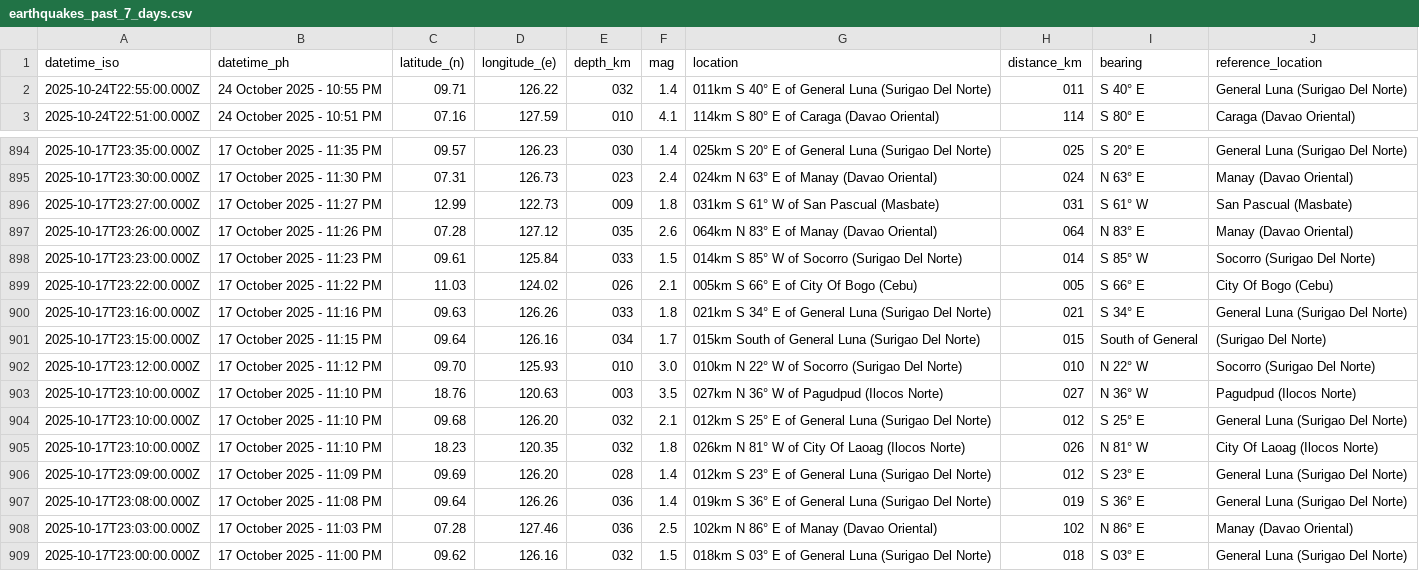
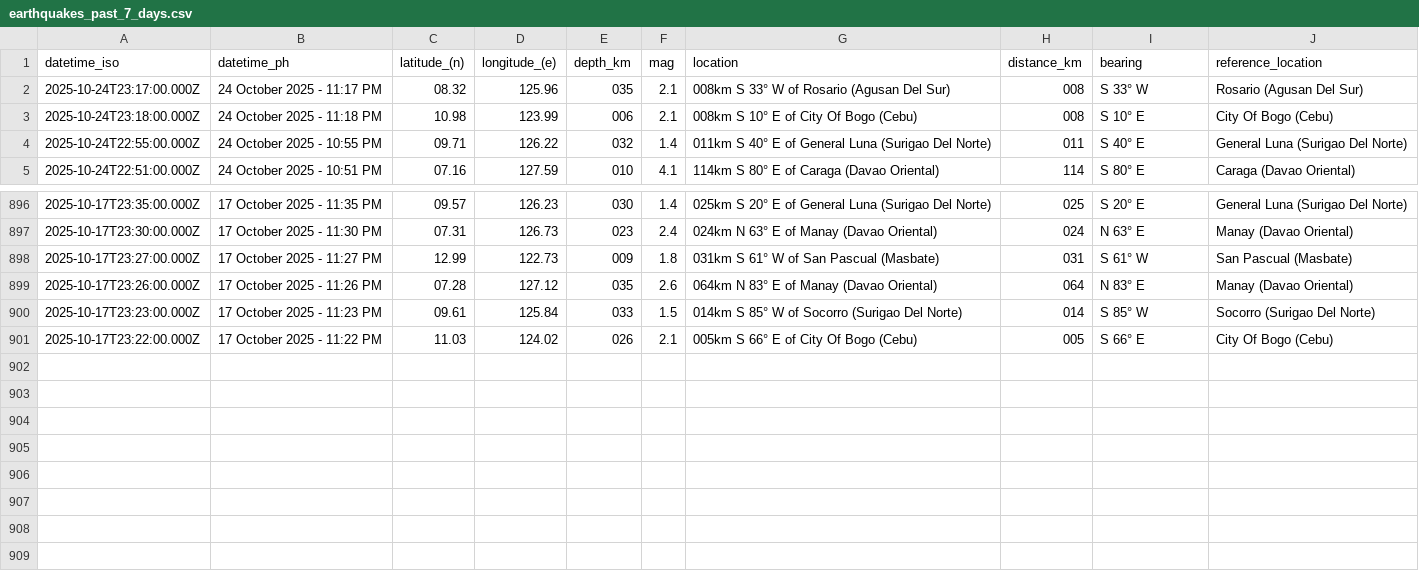
Before and after one commit to Waytii/chamthesleeptalker, a CSV file: earthquakes_past_7_days.csv, drawn as a sheet; only a part is shown, gaps mark what is left out; removed rows and columns are numbered as before the commit, all else as after; the diff names each change by its address in the sheet, - before the commit and + after, or states it on an @@ line.

```diff
--- a/earthquakes_past_7_days.csv
+++ b/earthquakes_past_7_days.csv
+row 2: 2025-10-24T23:17:00.000Z | 24 October 2025 - 11:17 PM | 08.32 | 125.96 | 035 | 2.1 | 008km S 33° W of Rosario (Agusan Del Sur) | 008 | S 33° W | Rosario (Agusan Del Sur)
+row 3: 2025-10-24T23:18:00.000Z | 24 October 2025 - 11:18 PM | 10.98 | 123.99 | 006 | 2.1 | 008km S 10° E of City Of Bogo (Cebu) | 008 | S 10° E | City Of Bogo (Cebu)
-row 900: 2025-10-17T23:16:00.000Z | 17 October 2025 - 11:16 PM | 09.63 | 126.26 | 033 | 1.8 | 021km S 34° E of General Luna (Surigao Del Norte) | 021 | S 34° E | General Luna (Surigao Del Norte)
-row 901: 2025-10-17T23:15:00.000Z | 17 October 2025 - 11:15 PM | 09.64 | 126.16 | 034 | 1.7 | 015km South of General Luna (Surigao Del Norte) | 015 | South of General | (Surigao Del Norte)
-row 902: 2025-10-17T23:12:00.000Z | 17 October 2025 - 11:12 PM | 09.70 | 125.93 | 010 | 3.0 | 010km N 22° W of Socorro (Surigao Del Norte) | 010 | N 22° W | Socorro (Surigao Del Norte)
-row 903: 2025-10-17T23:10:00.000Z | 17 October 2025 - 11:10 PM | 18.76 | 120.63 | 003 | 3.5 | 027km N 36° W of Pagudpud (Ilocos Norte) | 027 | N 36° W | Pagudpud (Ilocos Norte)
-row 904: 2025-10-17T23:10:00.000Z | 17 October 2025 - 11:10 PM | 09.68 | 126.20 | 032 | 2.1 | 012km S 25° E of General Luna (Surigao Del Norte) | 012 | S 25° E | General Luna (Surigao Del Norte)
-row 905: 2025-10-17T23:10:00.000Z | 17 October 2025 - 11:10 PM | 18.23 | 120.35 | 032 | 1.8 | 026km N 81° W of City Of Laoag (Ilocos Norte) | 026 | N 81° W | City Of Laoag (Ilocos Norte)
-row 906: 2025-10-17T23:09:00.000Z | 17 October 2025 - 11:09 PM | 09.69 | 126.20 | 028 | 1.4 | 012km S 23° E of General Luna (Surigao Del Norte) | 012 | S 23° E | General Luna (Surigao Del Norte)
-row 907: 2025-10-17T23:08:00.000Z | 17 October 2025 - 11:08 PM | 09.64 | 126.26 | 036 | 1.4 | 019km S 36° E of General Luna (Surigao Del Norte) | 019 | S 36° E | General Luna (Surigao Del Norte)
-row 908: 2025-10-17T23:03:00.000Z | 17 October 2025 - 11:03 PM | 07.28 | 127.46 | 036 | 2.5 | 102km N 86° E of Manay (Davao Oriental) | 102 | N 86° E | Manay (Davao Oriental)
-row 909: 2025-10-17T23:00:00.000Z | 17 October 2025 - 11:00 PM | 09.62 | 126.16 | 032 | 1.5 | 018km S 03° E of General Luna (Surigao Del Norte) | 018 | S 03° E | General Luna (Surigao Del Norte)
```
Also changed, not shown: earthquakes.csv, earthquakes_past_24_hours.csv, 5 other files.
